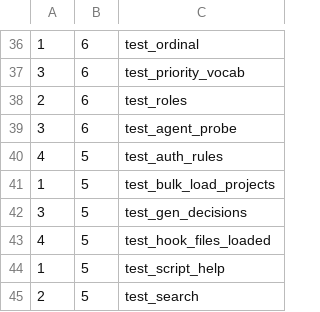
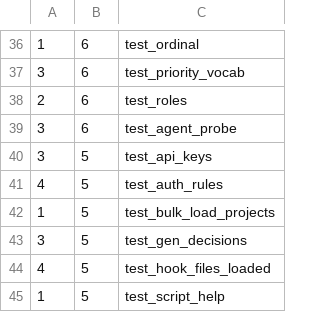
Before and after one commit to hsb3/task-manager-backend, a TSV file: scripts/battery_shards.tsv, drawn as a sheet; only a part is shown, gaps mark what is left out; the shorter side is filled out with more unchanged rows.

```diff
--- a/scripts/battery_shards.tsv
+++ b/scripts/battery_shards.tsv
@@ -39,2 +39,3 @@
 3	6	test_agent_probe
+3	5	test_api_keys
 4	5	test_auth_rules
```
Also changed, not shown: 17 other files.
